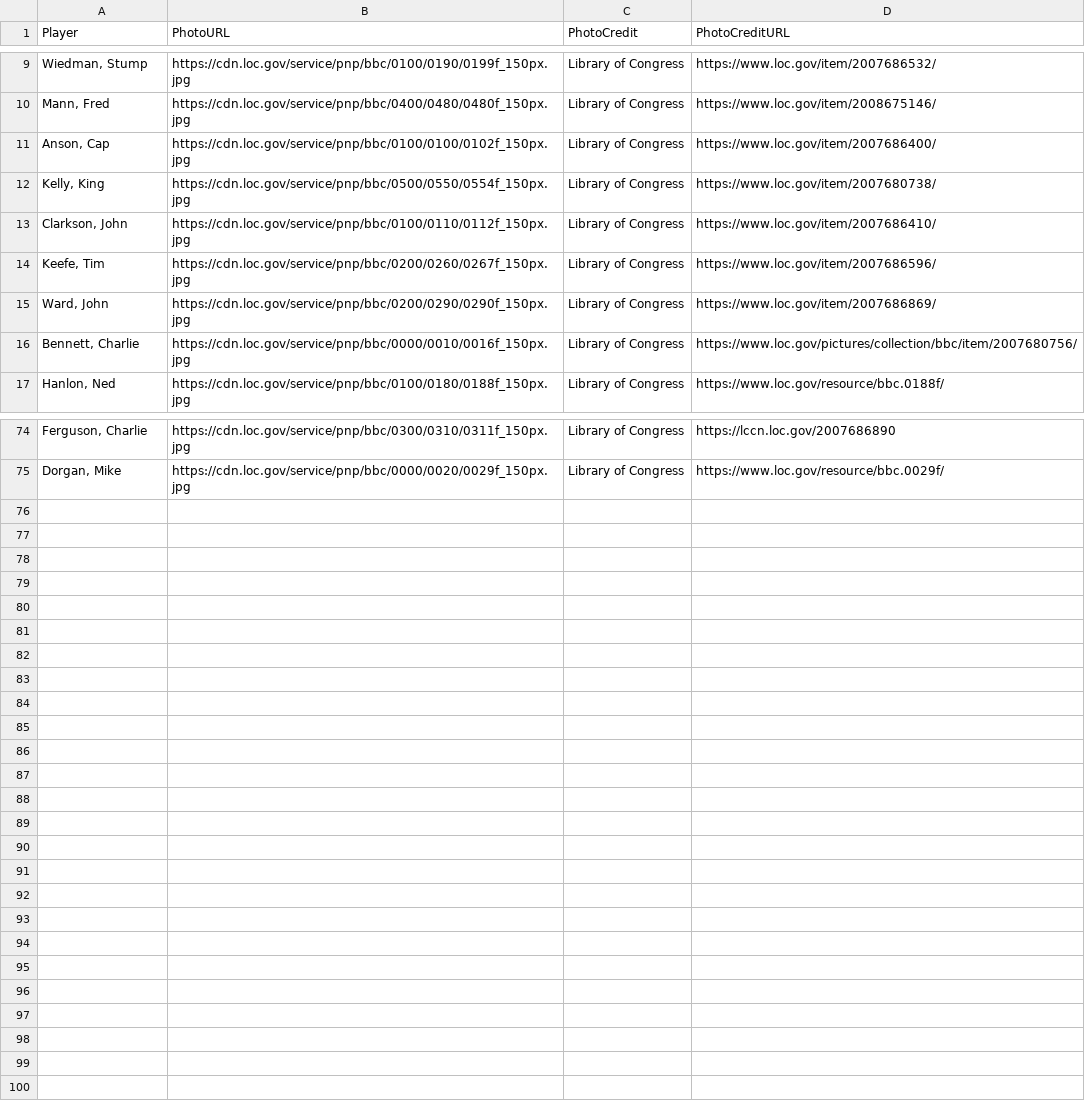
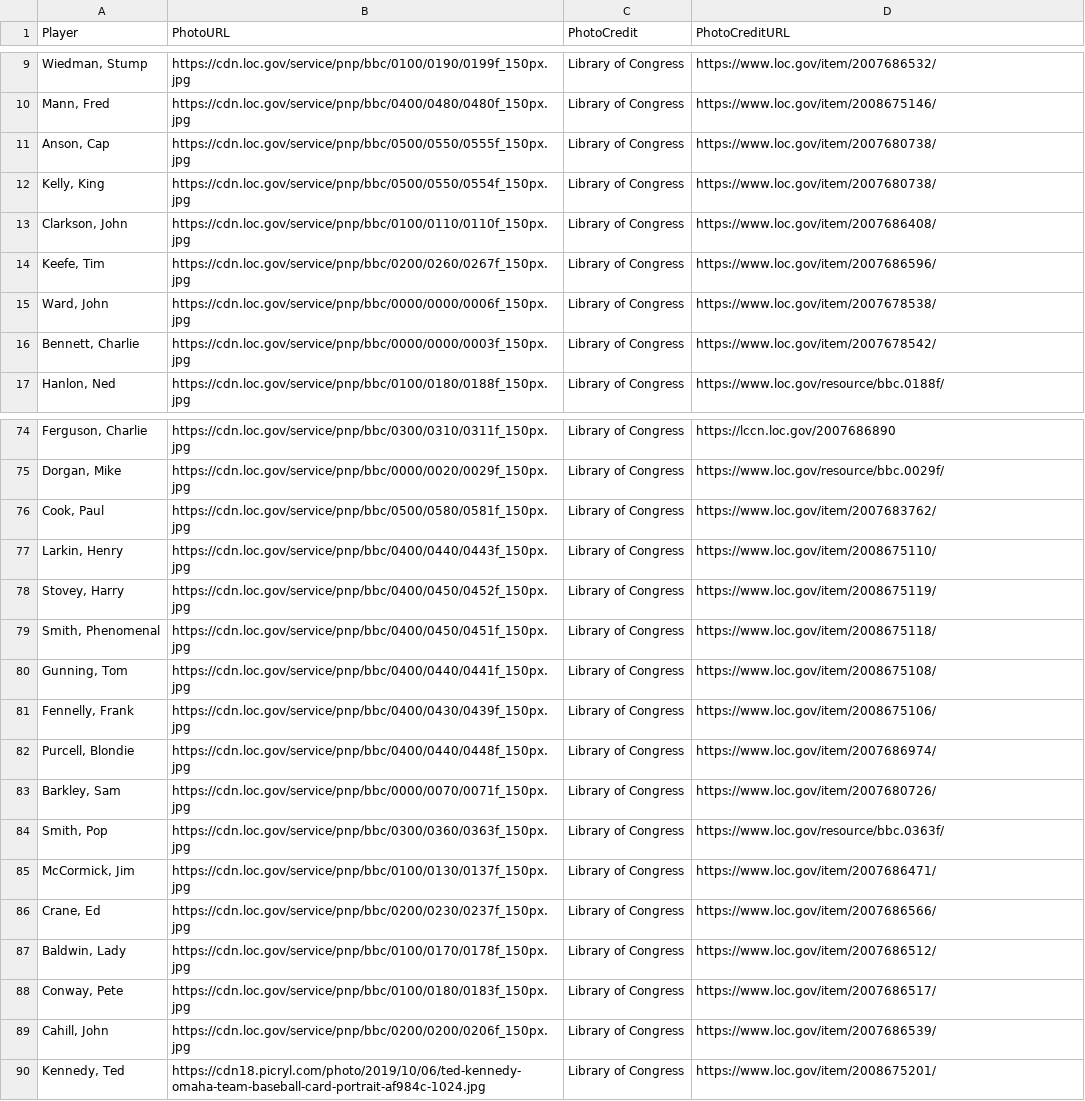
Before and after one commit to crazyjoe02/RewriteHistory, a CSV file: bbsite/data/photos.csv, drawn as a sheet; only a part is shown, gaps mark what is left out; the diff covers the shown part only; the diff names each change by its address in the sheet, - before the commit and + after, or states it on an @@ line.

```diff
--- a/bbsite/data/photos.csv
+++ b/bbsite/data/photos.csv
-B11 (PhotoURL): https://cdn.loc.gov/service/pnp/bbc/0100/0100/0102f_150px.jpg
+B11 (PhotoURL): https://cdn.loc.gov/service/pnp/bbc/0500/0550/0555f_150px.jpg
-D11 (PhotoCreditURL): https://www.loc.gov/item/2007686400/
+D11 (PhotoCreditURL): https://www.loc.gov/item/2007680738/
-B13 (PhotoURL): https://cdn.loc.gov/service/pnp/bbc/0100/0110/0112f_150px.jpg
+B13 (PhotoURL): https://cdn.loc.gov/service/pnp/bbc/0100/0110/0110f_150px.jpg
-D13 (PhotoCreditURL): https://www.loc.gov/item/2007686410/
+D13 (PhotoCreditURL): https://www.loc.gov/item/2007686408/
-B15 (PhotoURL): https://cdn.loc.gov/service/pnp/bbc/0200/0290/0290f_150px.jpg
+B15 (PhotoURL): https://cdn.loc.gov/service/pnp/bbc/0000/0000/0006f_150px.jpg
-D15 (PhotoCreditURL): https://www.loc.gov/item/2007686869/
+D15 (PhotoCreditURL): https://www.loc.gov/item/2007678538/
-B16 (PhotoURL): https://cdn.loc.gov/service/pnp/bbc/0000/0010/0016f_150px.jpg
+B16 (PhotoURL): https://cdn.loc.gov/service/pnp/bbc/0000/0000/0003f_150px.jpg
-D16 (PhotoCreditURL): https://www.loc.gov/pictures/collection/bbc/item/2007680756/
+D16 (PhotoCreditURL): https://www.loc.gov/item/2007678542/
+row 76: Cook, Paul | https://cdn.loc.gov/service/pnp/bbc/0500/0580/0581f_150px.jpg | Library of Congress | https://www.loc.gov/item/2007683762/
+row 77: Larkin, Henry | https://cdn.loc.gov/service/pnp/bbc/0400/0440/0443f_150px.jpg | Library of Congress | https://www.loc.gov/item/2008675110/
+row 78: Stovey, Harry | https://cdn.loc.gov/service/pnp/bbc/0400/0450/0452f_150px.jpg | Library of Congress | https://www.loc.gov/item/2008675119/
+row 79: Smith, Phenomenal | https://cdn.loc.gov/service/pnp/bbc/0400/0450/0451f_150px.jpg | Library of Congress | https://www.loc.gov/item/2008675118/
+row 80: Gunning, Tom | https://cdn.loc.gov/service/pnp/bbc/0400/0440/0441f_150px.jpg | Library of Congress | https://www.loc.gov/item/2008675108/
+row 81: Fennelly, Frank | https://cdn.loc.gov/service/pnp/bbc/0400/0430/0439f_150px.jpg | Library of Congress | https://www.loc.gov/item/2008675106/
+row 82: Purcell, Blondie | https://cdn.loc.gov/service/pnp/bbc/0400/0440/0448f_150px.jpg | Library of Congress | https://www.loc.gov/item/2007686974/
+row 83: Barkley, Sam | https://cdn.loc.gov/service/pnp/bbc/0000/0070/0071f_150px.jpg | Library of Congress | https://www.loc.gov/item/2007680726/
+row 84: Smith, Pop | https://cdn.loc.gov/service/pnp/bbc/0300/0360/0363f_150px.jpg | Library of Congress | https://www.loc.gov/resource/bbc.0363f/
+row 85: McCormick, Jim | https://cdn.loc.gov/service/pnp/bbc/0100/0130/0137f_150px.jpg | Library of Congress | https://www.loc.gov/item/2007686471/
+row 86: Crane, Ed | https://cdn.loc.gov/service/pnp/bbc/0200/0230/0237f_150px.jpg | Library of Congress | https://www.loc.gov/item/2007686566/
+row 87: Baldwin, Lady | https://cdn.loc.gov/service/pnp/bbc/0100/0170/0178f_150px.jpg | Library of Congress | https://www.loc.gov/item/2007686512/
+row 88: Conway, Pete | https://cdn.loc.gov/service/pnp/bbc/0100/0180/0183f_150px.jpg | Library of Congress | https://www.loc.gov/item/2007686517/
+row 89: Cahill, John | https://cdn.loc.gov/service/pnp/bbc/0200/0200/0206f_150px.jpg | Library of Congress | https://www.loc.gov/item/2007686539/
+row 90: Kennedy, Ted | https://cdn18.picryl.com/photo/2019/10/06/ted-kennedy-omaha-team-baseball-card-portrait-af984c-1024.jpg | Library of Congress | https://www.loc.gov/item/2008675201/
```
Also changed, not shown: 4 edited cells elsewhere in this file, bbsite/data/1886/schedule.csv, 20 other files.
